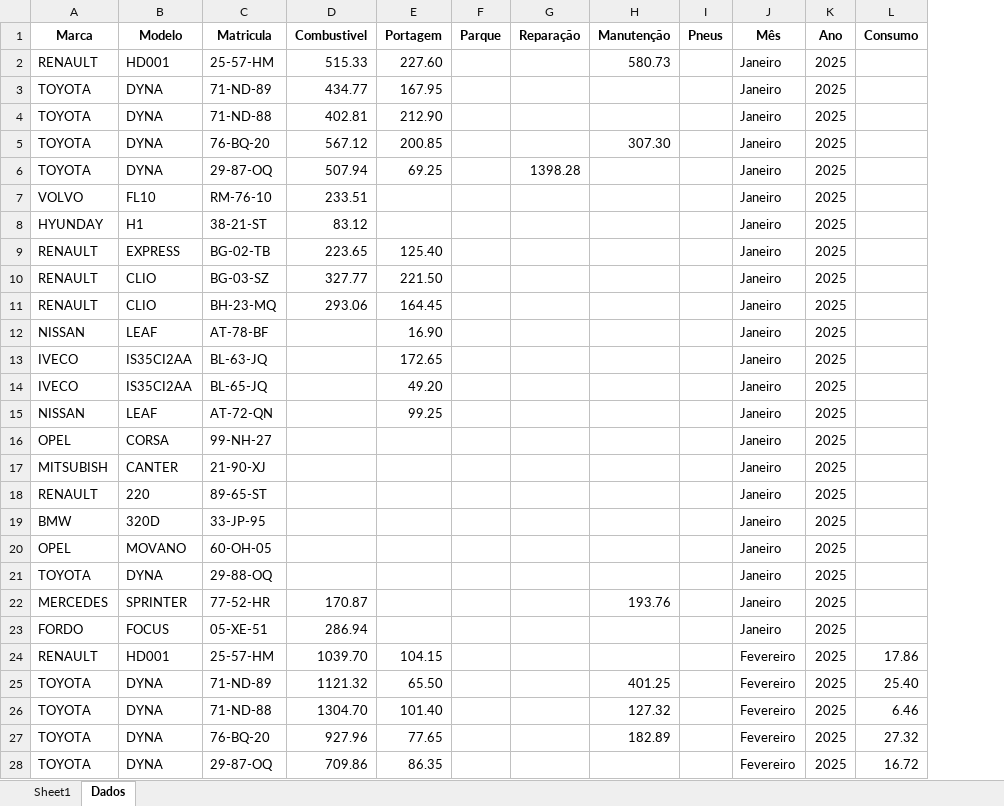
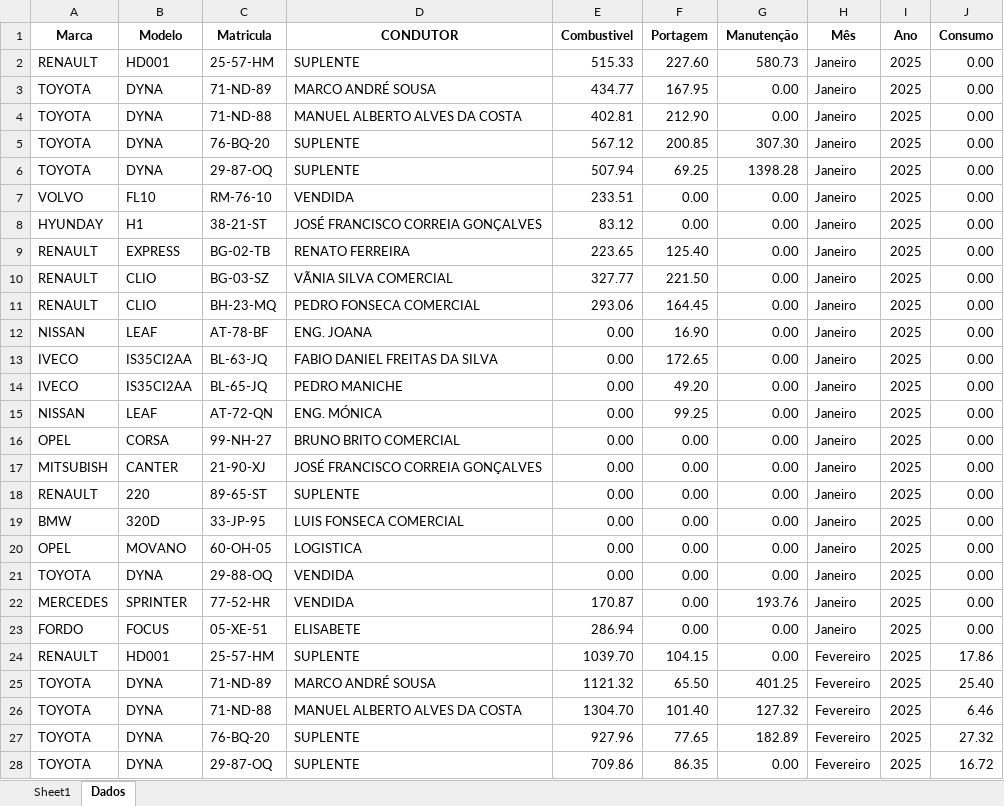
Before and after one commit to paulom40/PFonseca.py, an Excel workbook: frota.xlsx, sheet Dados, drawn as a sheet; only a part is shown; values as stored, in another font and other column widths than the file's, no borders; removed rows and columns are numbered as before the commit, all else as after; the diff covers the shown part only; the diff names each change by its address in the sheet, - before the commit and + after, or states it on an @@ line.

Commit message:
Add files via upload

```diff
--- a/frota.xlsx (sheet Dados)
+++ b/frota.xlsx (sheet Dados)
+column D (CONDUTOR), rows 2-28: SUPLENTE | MARCO ANDRÉ SOUSA | MANUEL ALBERTO ALVES DA COSTA | SUPLENTE | SUPLENTE | VENDIDA | JOSÉ FRANCISCO CORREIA GONÇALVES | RENATO FERREIRA | VÃNIA SILVA COMERCIAL | PEDRO FONSECA COMERCIAL | ENG. JOANA | FABIO DANIEL FREITAS DA SILVA | PEDRO MANICHE | ENG. MÓNICA | BRUNO BRITO COMERCIAL | JOSÉ FRANCISCO CORREIA GONÇALVES | SUPLENTE | LUIS FONSECA COMERCIAL | LOGISTICA | VENDIDA | VENDIDA | ELISABETE | SUPLENTE | MARCO ANDRÉ SOUSA | MANUEL ALBERTO ALVES DA COSTA | SUPLENTE | SUPLENTE
-column F (Parque), empty
-column G (Reparação), row 6: 1398.28
-column I (Pneus), empty
-J2:J23 (Consumo): (empty)
+J2:J23 (Consumo): 0.00
-G3:G4 (Manutenção): (empty)
+G3:G4 (Manutenção): 0.00
-G6 (Manutenção): (empty)
+G6 (Manutenção): 1398.28
-F7:F8 (Portagem): (empty)
+F7:F8 (Portagem): 0.00
-G7:G21 (Manutenção): (empty)
+G7:G21 (Manutenção): 0.00
-E12:E21 (Combustivel): (empty)
+E12:E21 (Combustivel): 0.00
-F16:F23 (Portagem): (empty)
+F16:F23 (Portagem): 0.00
-G23:G24 (Manutenção): (empty)
+G23:G24 (Manutenção): 0.00
-G28 (Manutenção): (empty)
+G28 (Manutenção): 0.00
```
Also changed, not shown: 345 edited cells elsewhere in this sheet, sheet Sheet1.
